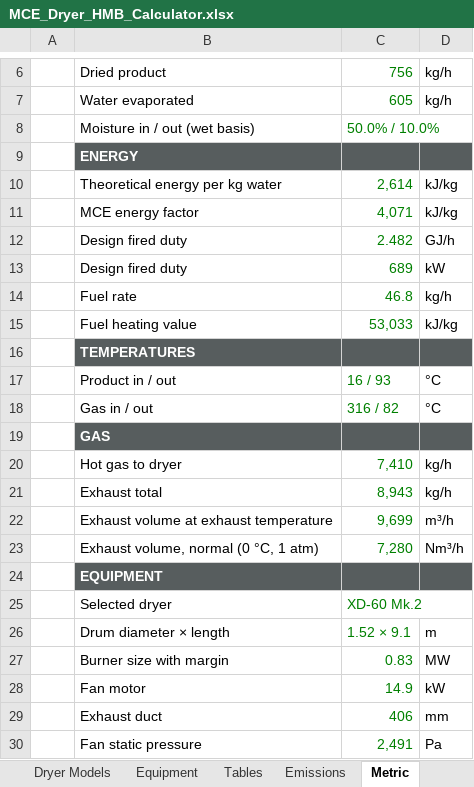
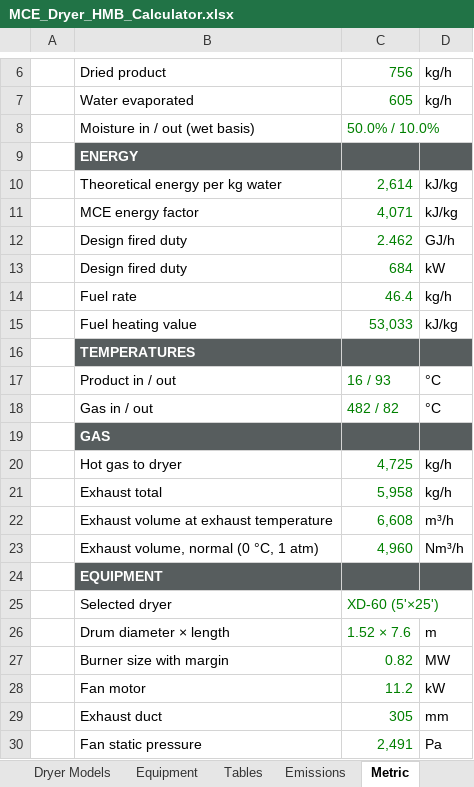
Before and after one commit to JasonShipley/CRM, an Excel workbook: docs/engineering/dryer-hmb-calculator/MCE_Dryer_HMB_Calculator.xlsx, sheet Metric, drawn as a sheet; only a part is shown, gaps mark what is left out; values as stored, in another font and other column widths than the file's, no borders; the diff names each change by its address in the sheet, - before the commit and + after, or states it on an @@ line.

```diff
--- a/docs/engineering/dryer-hmb-calculator/MCE_Dryer_HMB_Calculator.xlsx (sheet Metric)
+++ b/docs/engineering/dryer-hmb-calculator/MCE_Dryer_HMB_Calculator.xlsx (sheet Metric)
-C12: 2.482
+C12: 2.462
-C13: 689
+C13: 684
-C14: 46.8
+C14: 46.4
-C18: 316 / 82
+C18: 482 / 82
-C20: 7,410
+C20: 4,725
-C21: 8,943
+C21: 5,958
-C22: 9,699
+C22: 6,608
-C23: 7,280
+C23: 4,960
-C25: XD-60 Mk.2
+C25: XD-60 (5'×25')
-C26: 1.52 × 9.1
+C26: 1.52 × 7.6
-C27: 0.83
+C27: 0.82
-C28: 14.9
+C28: 11.2
-C29: 406
+C29: 305
```
Also changed, not shown: sheet Dryer Models, sheet HMB, sheet Equipment, sheet Emissions, sheet Inputs, sheet README, formulas that keep their value, 2 other files.
